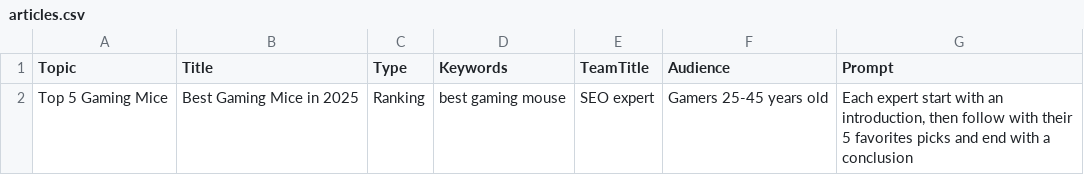
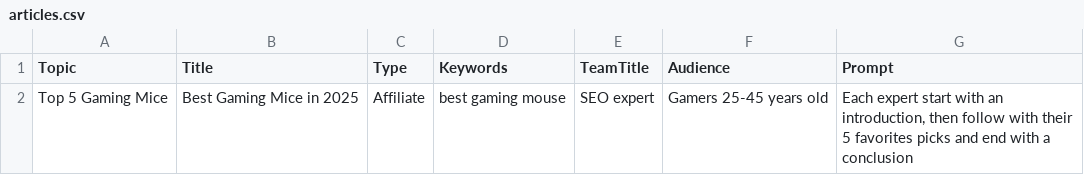
Before and after one commit to Seiro10/Matrix_Reloaded, a CSV file: agents/articles.csv, drawn as a sheet.

```diff
--- a/agents/articles.csv
+++ b/agents/articles.csv
@@ -1,2 +1,2 @@
 Topic,Title,Type,Keywords,TeamTitle,Audience,Prompt
-Top 5 Gaming Mice,Best Gaming Mice in 2025,Ranking,"best gaming mouse","SEO expert",Gamers 25-45 years old,"Each expert start with an introduction, then follow with their 5 favorites picks and end with a conclusion"
+Top 5 Gaming Mice,Best Gaming Mice in 2025,Affiliate,"best gaming mouse","SEO expert",Gamers 25-45 years old,"Each expert start with an introduction, then follow with their 5 favorites picks and end with a conclusion"
```
Also changed, not shown: 9 other files.
